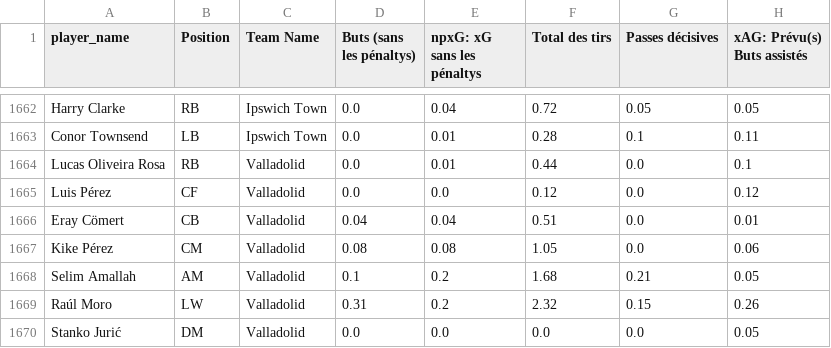
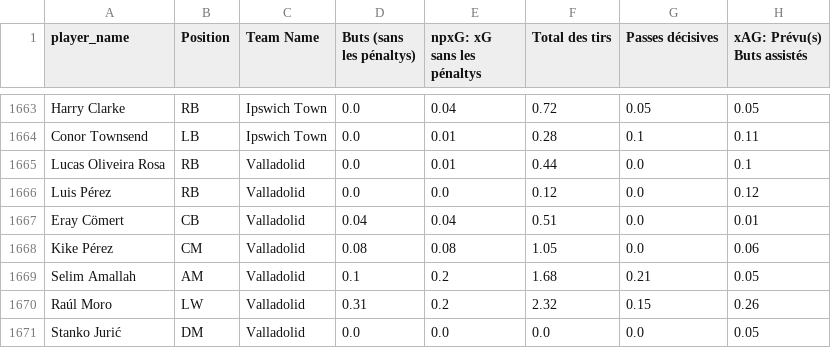
Before and after one commit to amineitji/clustering_football_player, a CSV file: data/cleaned_scouting_report.csv, drawn as a sheet; only a part is shown, gaps mark what is left out; addresses are those after the commit; the diff covers the shown part only; the diff names each change by its address in the sheet, - before the commit and + after, or states it on an @@ line.

```diff
--- a/data/cleaned_scouting_report.csv
+++ b/data/cleaned_scouting_report.csv
-B1666 (Position): CF
+B1666 (Position): RB
```
Also changed, not shown: 5 added rows and 26 edited cells elsewhere in this file, 4 other files.
